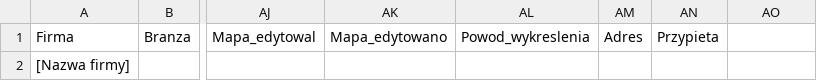
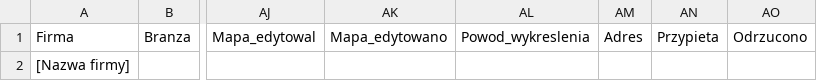
Before and after one commit to upwebpartners/panel-firm, a CSV file: szablon-klientow.csv, drawn as a sheet; only a part is shown, gaps mark what is left out; the diff names each change by its address in the sheet, - before the commit and + after, or states it on an @@ line.

```diff
--- a/szablon-klientow.csv
+++ b/szablon-klientow.csv
-AO1: (empty)
+AO1: Odrzucono
```
Also changed, not shown: 7 other files.
